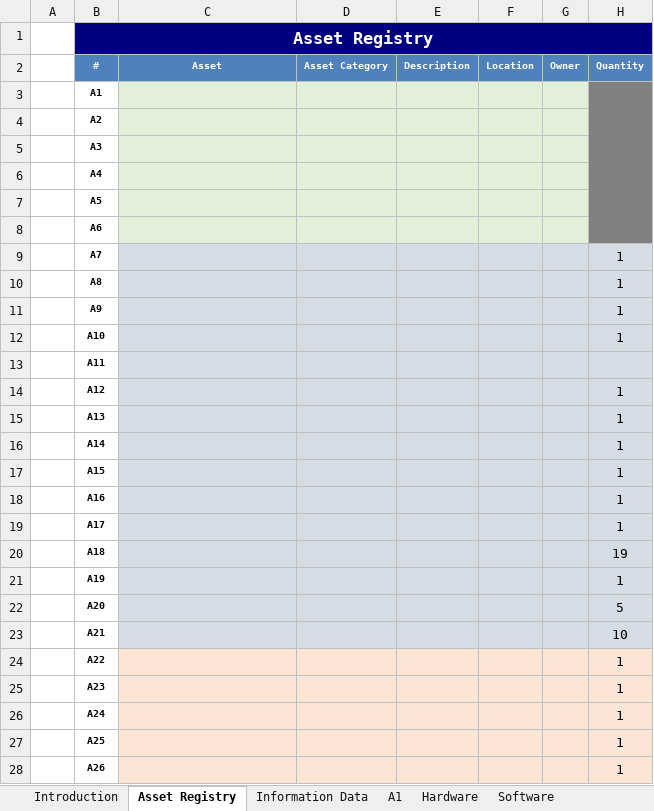
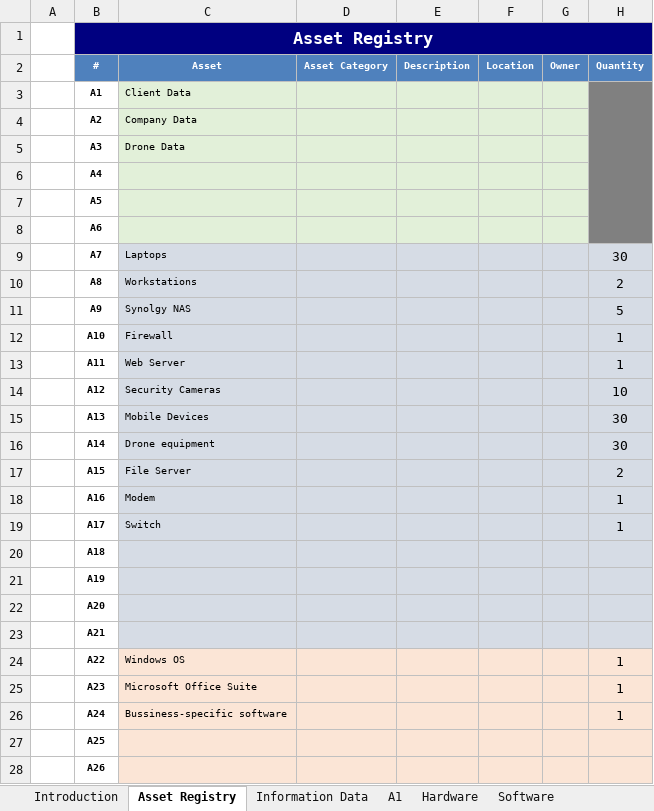
Before and after one commit to rafis-hub/info_sec_goverance, an Excel workbook: INFO_SEC_GOVERANCE/Risk Management_template_Ergasia2.xlsx, sheet Asset Registry, drawn as a sheet; only a part is shown; values as stored, in another font and other column widths than the file's, no borders; the diff covers the shown part only; the diff names each change by its address in the sheet, - before the commit and + after, or states it on an @@ line.

```diff
--- a/INFO_SEC_GOVERANCE/Risk Management_template_Ergasia2.xlsx (sheet Asset Registry)
+++ b/INFO_SEC_GOVERANCE/Risk Management_template_Ergasia2.xlsx (sheet Asset Registry)
-C3 (Asset): (empty)
+C3 (Asset): Client Data
-C4 (Asset): (empty)
+C4 (Asset): Company Data
-C5 (Asset): (empty)
+C5 (Asset): Drone Data
-C9 (Asset): (empty)
+C9 (Asset): Laptops
-H9 (Quantity): 1
+H9 (Quantity): 30
-C10 (Asset): (empty)
+C10 (Asset): Workstations
-H10 (Quantity): 1
+H10 (Quantity): 2
-C11 (Asset): (empty)
+C11 (Asset): Synolgy NAS
-H11 (Quantity): 1
+H11 (Quantity): 5
-C12 (Asset): (empty)
+C12 (Asset): Firewall
-C13 (Asset): (empty)
+C13 (Asset): Web Server
-H13 (Quantity): (empty)
+H13 (Quantity): 1
-C14 (Asset): (empty)
+C14 (Asset): Security Cameras
-H14 (Quantity): 1
+H14 (Quantity): 10
-C15 (Asset): (empty)
+C15 (Asset): Mobile Devices
-H15:H16 (Quantity): 1
+H15:H16 (Quantity): 30
-C16 (Asset): (empty)
+C16 (Asset): Drone equipment
-C17 (Asset): (empty)
+C17 (Asset): File Server
-H17 (Quantity): 1
+H17 (Quantity): 2
-C18 (Asset): (empty)
+C18 (Asset): Modem
-C19 (Asset): (empty)
+C19 (Asset): Switch
-H20 (Quantity): 19
+H20 (Quantity): (empty)
-H21 (Quantity): 1
+H21 (Quantity): (empty)
-H22 (Quantity): 5
+H22 (Quantity): (empty)
-H23 (Quantity): 10
+H23 (Quantity): (empty)
-C24 (Asset): (empty)
+C24 (Asset): Windows OS
-C25 (Asset): (empty)
+C25 (Asset): Microsoft Office Suite
-C26 (Asset): (empty)
+C26 (Asset): Bussiness-specific software
-H27:H28 (Quantity): 1
+H27:H28 (Quantity): (empty)
```
Also changed, not shown: 15 edited cells and cell formats elsewhere in this sheet, sheet Risk Treatment Plan, sheet Impact Assessment Results, sheet Hardware, sheet Software, sheet Information Data, sheet Physical Asset, 1 more sheet, formulas that keep their value, INFO_SEC_GOVERANCE/Risk Management_Sample_Ergasia2.xlsx, 2 other files.
